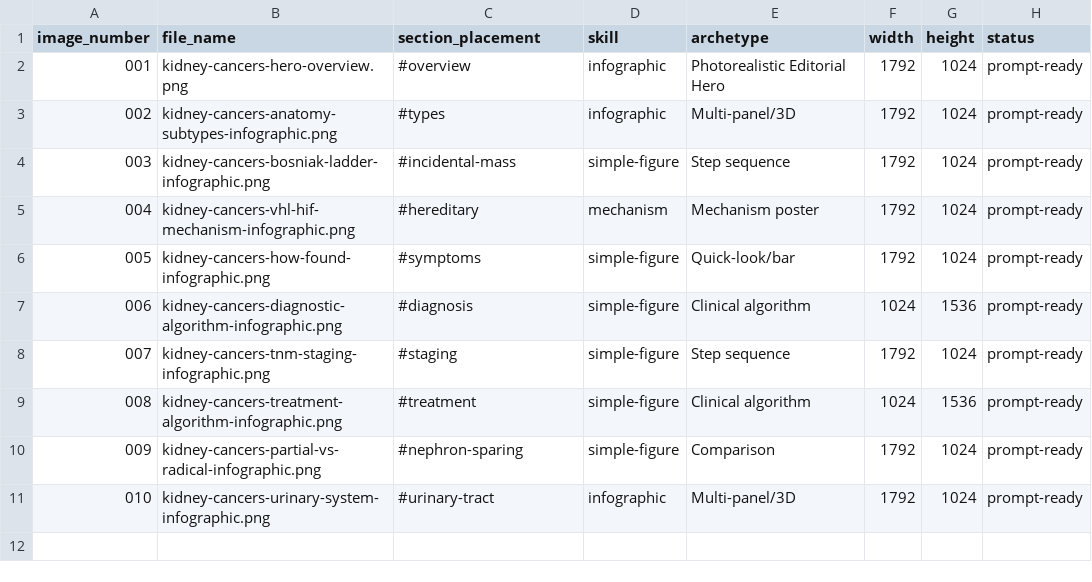
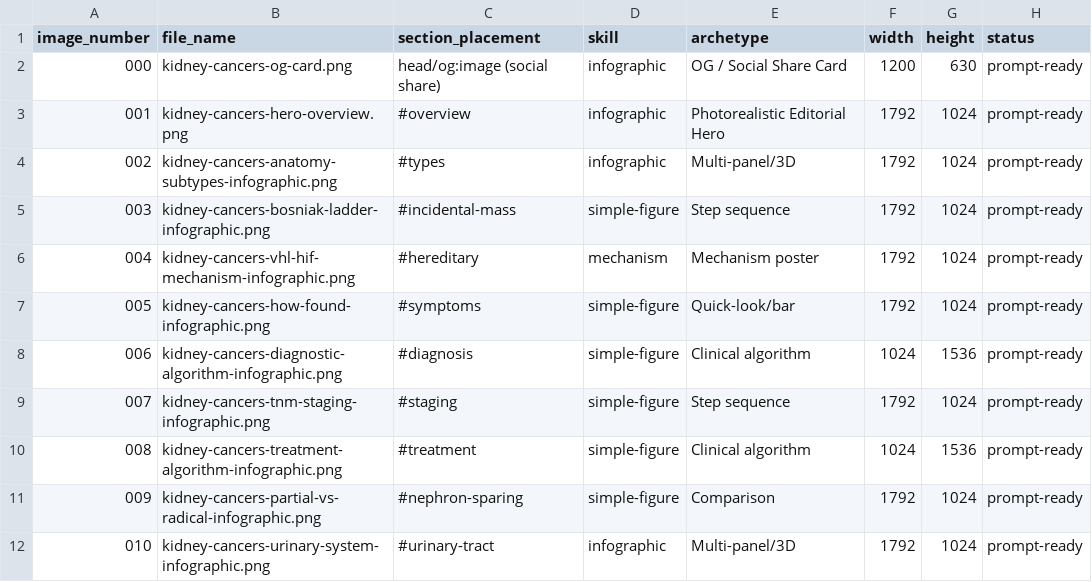
Before and after one commit to williamrivero/williamriveromd.github.io, a CSV file: image-prompts/kidney-cancers/image-manifest.csv, drawn as a sheet; the diff names each change by its address in the sheet, - before the commit and + after, or states it on an @@ line.

```diff
--- a/image-prompts/kidney-cancers/image-manifest.csv
+++ b/image-prompts/kidney-cancers/image-manifest.csv
+row 2: 000 | kidney-cancers-og-card.png | head/og:image (social share) | infographic | OG / Social Share Card | 1200 | 630 | prompt-ready
```
Also changed, not shown: 3 other files.
